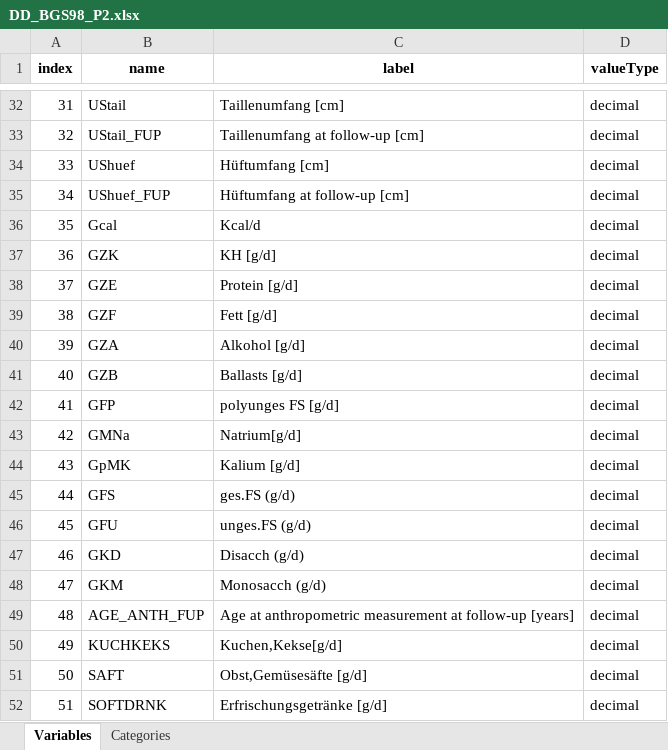
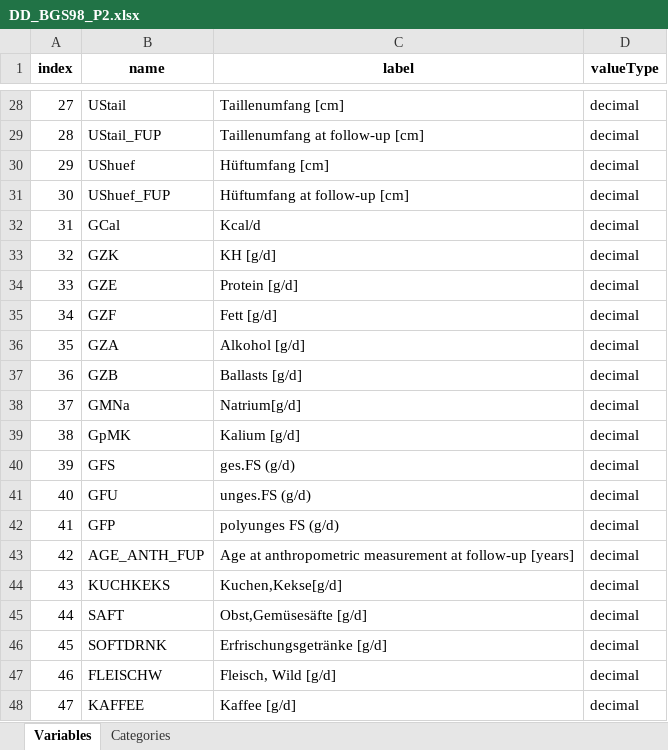
Before and after one commit to nfdi4health/use-cases-harmonisation, an Excel workbook: rmonize/data_dictionary/DD_BGS98_P2.xlsx, sheet Variables, drawn as a sheet; only a part is shown, gaps mark what is left out; the shorter side is filled out with more unchanged rows; values as stored, in another font and other column widths than the file's, no borders; removed rows and columns are numbered as before the commit, all else as after; the diff covers the shown part only; the diff names each change by its address in the sheet, - before the commit and + after, or states it on an @@ line.

```diff
--- a/rmonize/data_dictionary/DD_BGS98_P2.xlsx (sheet Variables)
+++ b/rmonize/data_dictionary/DD_BGS98_P2.xlsx (sheet Variables)
@@ column A (index) renumbered between rows 6 and 54 @@
-B32 (name): Gcal
+B32 (name): GCal
-row 42: 41 | GFP | polyunges FS [g/d] | decimal
-row 47: 46 | GKD | Disacch (g/d) | decimal
-row 48: 47 | GKM | Monosacch (g/d) | decimal
+row 42: 41 | GFP | polyunges FS (g/d) | decimal
```
Also changed, not shown: 13 added rows, 5 removed rows and 2 edited cells elsewhere in this sheet, sheet Categories, rmonize/data_proc_elem/DPE_BGS98_P2.xlsx.
